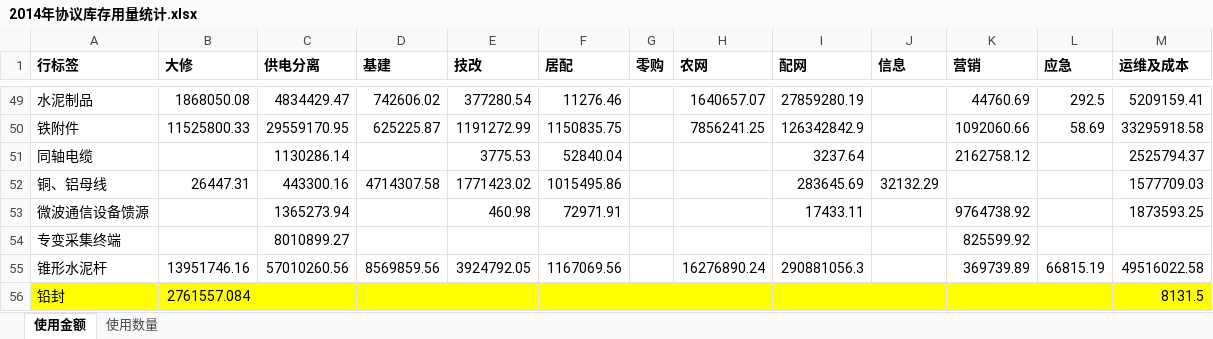
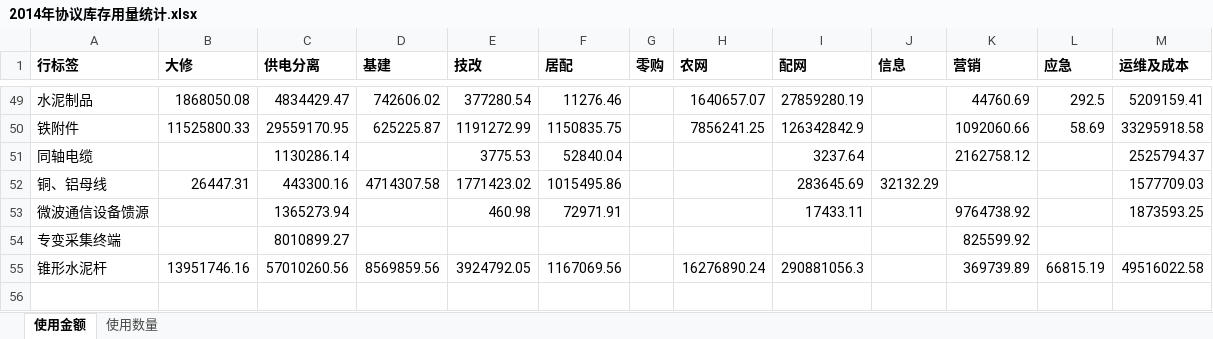
Before and after one commit to RobinChen121/Python-Practices, an Excel workbook: Chonqqing Power Grid/data-files/2014年协议库存用量统计.xlsx, sheet 使用金额, drawn as a sheet; only a part is shown, gaps mark what is left out; values as stored, in another font and other column widths than the file's, no borders; the diff names each change by its address in the sheet, - before the commit and + after, or states it on an @@ line.

```diff
--- a/Chonqqing Power Grid/data-files/2014年协议库存用量统计.xlsx (sheet 使用金额)
+++ b/Chonqqing Power Grid/data-files/2014年协议库存用量统计.xlsx (sheet 使用金额)
-row 56: 铅封 | 2761557.084 |  |  |  |  |  |  |  |  |  |  | 8131.5
```
Also changed, not shown: sheet 使用数量, Chonqqing Power Grid/data-files/14-18年电商数据（金额、数量）.xlsx, Chonqqing Power Grid/data-files/2016年协议库存用量统计.xlsx, 42 other files.
